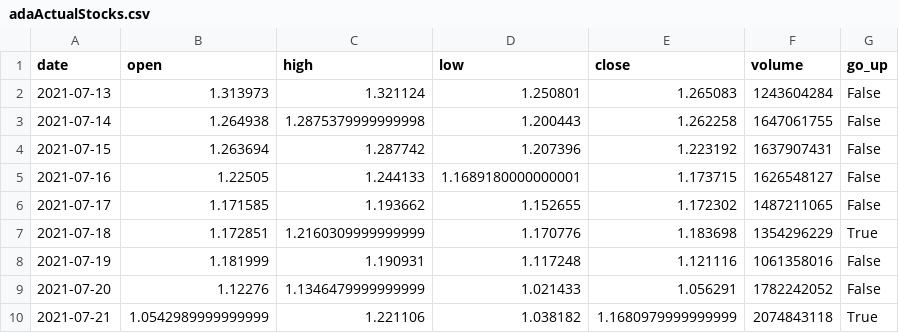
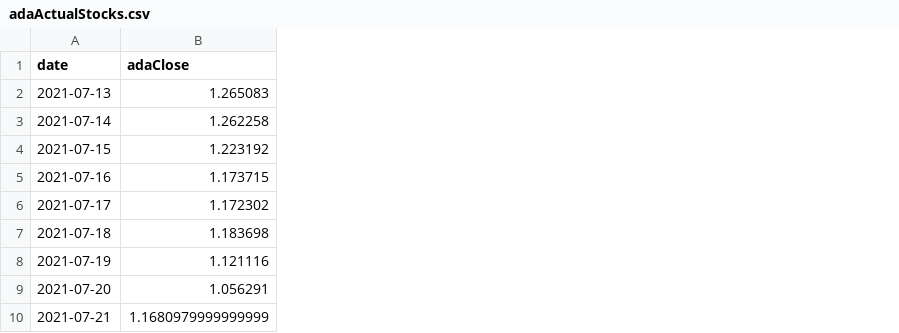
Before and after one commit to CHERR4/TFM-Crypto-Predict, a CSV file: data/actualUnivariable/adaActualStocks.csv, drawn as a sheet; only a part is shown; removed rows and columns are numbered as before the commit, all else as after; the diff names each change by its address in the sheet, - before the commit and + after, or states it on an @@ line.

```diff
--- a/data/actualUnivariable/adaActualStocks.csv
+++ b/data/actualUnivariable/adaActualStocks.csv
-column B (open), rows 2-10: 1.313973 | 1.264938 | 1.263694 | 1.22505 | 1.171585 | 1.172851 | 1.181999 | 1.12276 | 1.0542989999999999
-column C (high), rows 2-10: 1.321124 | 1.2875379999999998 | 1.287742 | 1.244133 | 1.193662 | 1.2160309999999999 | 1.190931 | 1.1346479999999999 | 1.221106
-column D (low), rows 2-10: 1.250801 | 1.200443 | 1.207396 | 1.1689180000000001 | 1.152655 | 1.170776 | 1.117248 | 1.021433 | 1.038182
-column F (volume), rows 2-10: 1243604284 | 1647061755 | 1637907431 | 1626548127 | 1487211065 | 1354296229 | 1061358016 | 1782242052 | 2074843118
-column G (go_up), rows 2-10: False | False | False | False | False | True | False | False | True
-B1: close
+B1: adaClose
```
Also changed, not shown: data/actualUnivariable/btcActualStocks.csv, data/actualUnivariable/ethActualStocks.csv, 7 other files.
